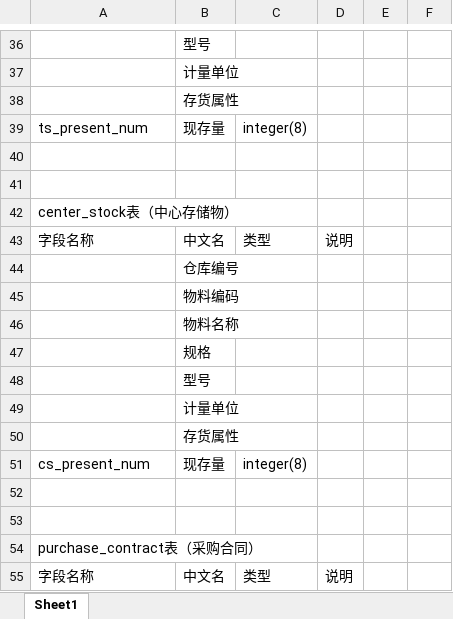
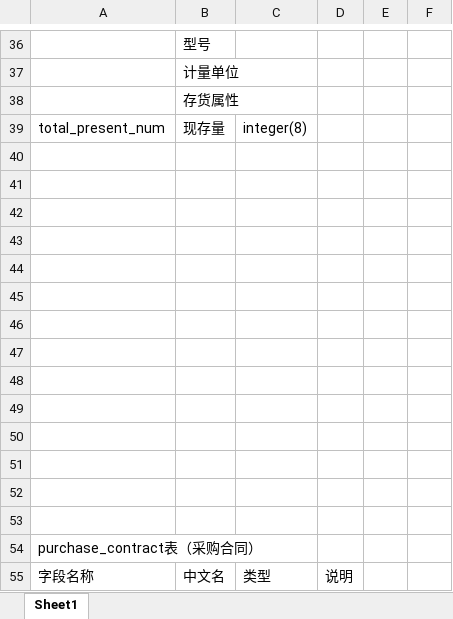
Before and after one commit to lihao6666/vue-django-storeManage, an Excel workbook: database/数据库-业务处理.xlsx, sheet Sheet1, drawn as a sheet; only a part is shown, gaps mark what is left out; values as stored, in another font and other column widths than the file's, no borders; the diff names each change by its address in the sheet, - before the commit and + after, or states it on an @@ line.

```diff
--- a/database/数据库-业务处理.xlsx (sheet Sheet1)
+++ b/database/数据库-业务处理.xlsx (sheet Sheet1)
-A39: ts_present_num
+A39: total_present_num
-A42: center_stock表（中心存储物）
+A42: (empty)
-row 43: 字段名称 | 中文名 | 类型 | 说明
+row 43: (empty)
-B44: 仓库编号
+B44: (empty)
-B45: 物料编码
+B45: (empty)
-B46: 物料名称
+B46: (empty)
-B47: 规格
+B47: (empty)
-B48: 型号
+B48: (empty)
-B49: 计量单位
+B49: (empty)
-B50: 存货属性
+B50: (empty)
-row 51: cs_present_num | 现存量 | integer(8)
+row 51: (empty)
```
Also changed, not shown: 10 other files.
